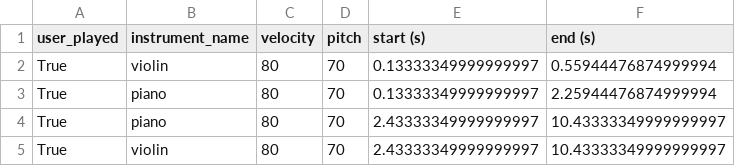
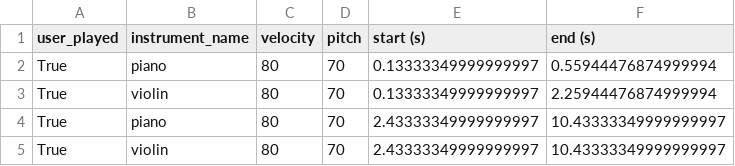
Before and after one commit to vinmeil/guitar-hero, a CSV file: assets/TestHold.csv, drawn as a sheet.

Commit message:
move play and stop note from util to main to fix hold note bug

```diff
--- a/assets/TestHold.csv
+++ b/assets/TestHold.csv
@@ -1,4 +1,4 @@
 user_played, instrument_name, velocity, pitch, start (s), end (s)
-True,violin,80,70,0.13333349999999997,0.55944476874999994
-True,piano,80,70,0.13333349999999997,2.25944476874999994
+True,piano,80,70,0.13333349999999997,0.55944476874999994
+True,violin,80,70,0.13333349999999997,2.25944476874999994
 True,piano,80,70,2.43333349999999997,10.43333349999999997
```
Also changed, not shown: 4 other files.
